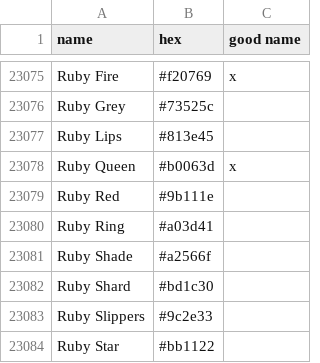
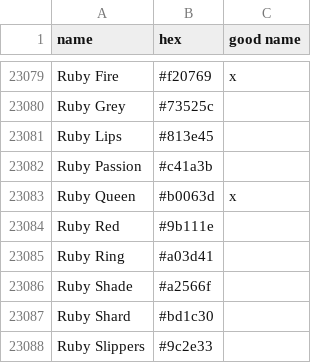
Before and after one commit to meodai/color-names, a CSV file: src/colornames.csv, drawn as a sheet; only a part is shown, gaps mark what is left out; the shorter side is filled out with more unchanged rows; the diff covers the shown part only; the diff names each change by its address in the sheet, - before the commit and + after, or states it on an @@ line.

Commit message:
feat(colors): add new names
Ruby Passion by @MD-Saifullah-1524, most others by Alex Cristache

```diff
--- a/src/colornames.csv
+++ b/src/colornames.csv
+row 23082: Ruby Passion | #c41a3b
```
Also changed, not shown: 5 added rows elsewhere in this file.
